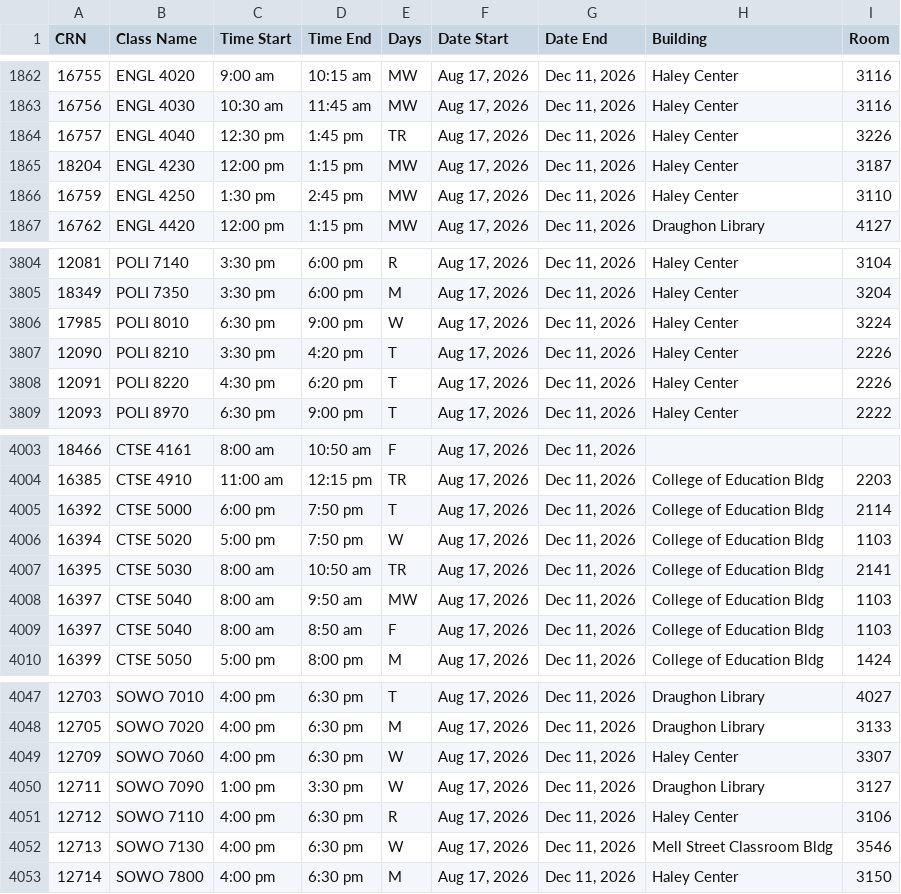
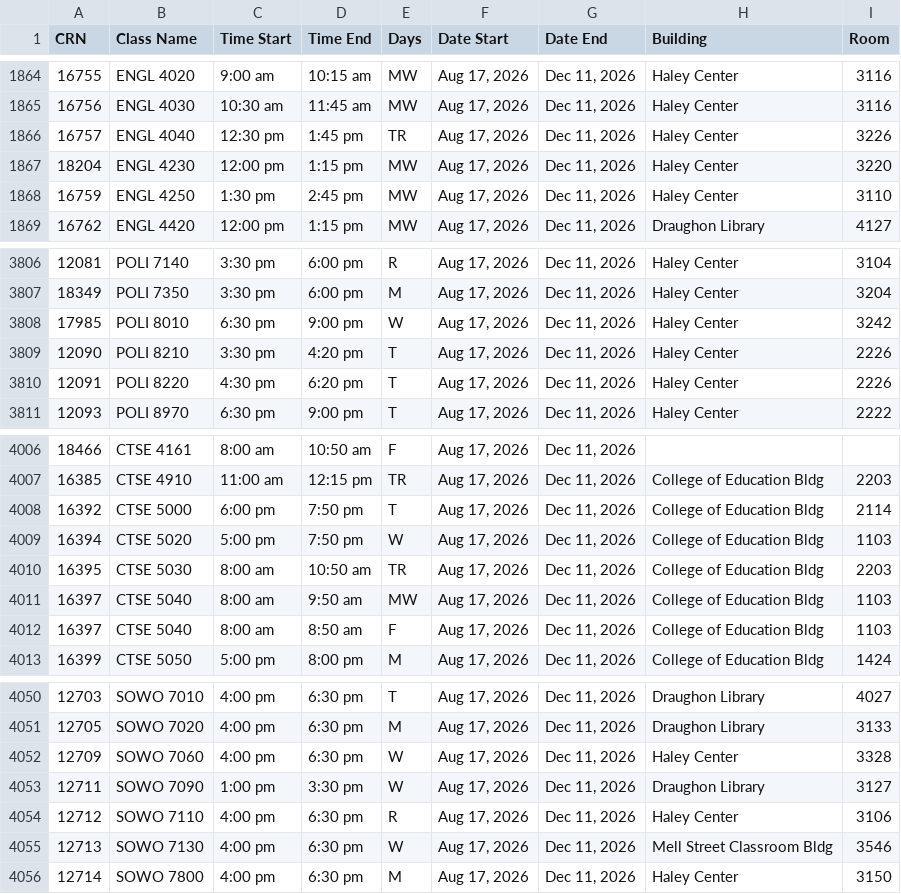
Before and after one commit to check3D/AuburnOpenRooms, a CSV file: scheduling_data.csv, drawn as a sheet; only a part is shown, gaps mark what is left out; addresses are those after the commit; the diff covers the shown part only; the diff names each change by its address in the sheet, - before the commit and + after, or states it on an @@ line.

```diff
--- a/scheduling_data.csv
+++ b/scheduling_data.csv
-I1867 (Room): 3187
+I1867 (Room): 3220
-I3808 (Room): 3224
+I3808 (Room): 3242
-I4010 (Room): 2141
+I4010 (Room): 2203
-I4052 (Room): 3307
+I4052 (Room): 3328
```
Also changed, not shown: 3 added rows, 1 removed row and 22 edited cells elsewhere in this file, scheduling_data_clean.csv, 2 other files.
